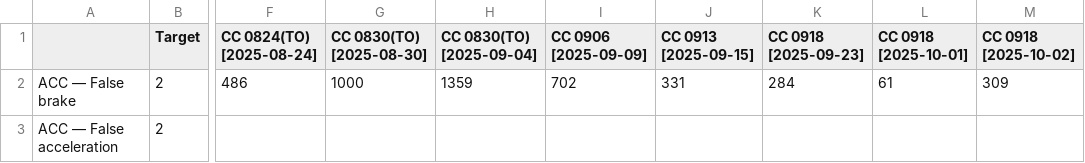
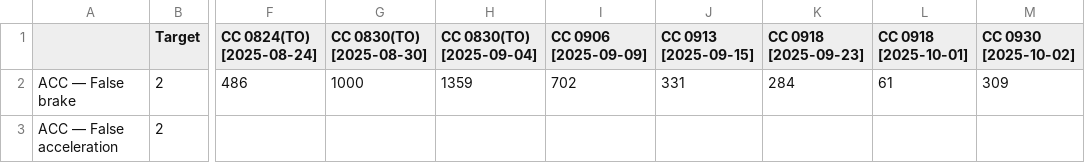
Before and after one commit to Lynoit/lynoit.github.io, a CSV file: weekly_kpi_data.csv, drawn as a sheet; only a part is shown, gaps mark what is left out; the diff names each change by its address in the sheet, - before the commit and + after, or states it on an @@ line.

Commit message:
Update weekly_kpi_data.csv

```diff
--- a/weekly_kpi_data.csv
+++ b/weekly_kpi_data.csv
-M1: CC 0918 [2025-10-02]
+M1: CC 0930 [2025-10-02]
```
